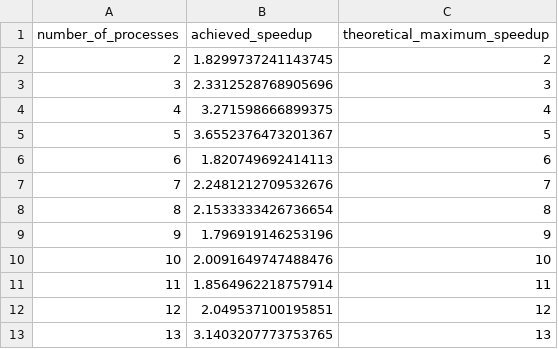
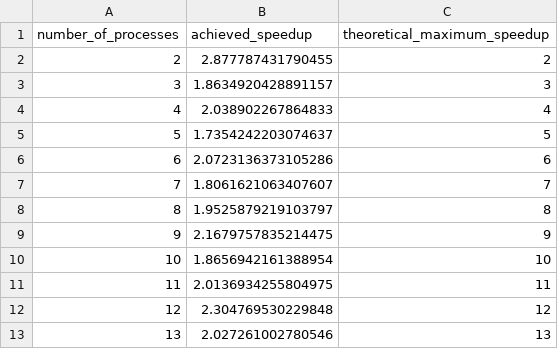
Before and after one commit to DusanStevic/NTP, a CSV file: Scaling Results/Pi/GolangPiWeakScaling.csv, drawn as a sheet.

Commit message:
golang finance scaling start

```diff
--- a/Scaling Results/Pi/GolangPiWeakScaling.csv
+++ b/Scaling Results/Pi/GolangPiWeakScaling.csv
@@ -1,13 +1,13 @@
 number_of_processes,achieved_speedup,theoretical_maximum_speedup
-2,1.8299737241143745,2
-3,2.3312528768905696,3
-4,3.271598666899375,4
-5,3.6552376473201367,5
-6,1.820749692414113,6
-7,2.2481212709532676,7
-8,2.1533333426736654,8
-9,1.796919146253196,9
-10,2.0091649747488476,10
-11,1.8564962218757914,11
-12,2.049537100195851,12
-13,3.1403207773753765,13
+2,2.877787431790455,2
+3,1.8634920428891157,3
+4,2.038902267864833,4
+5,1.7354242203074637,5
+6,2.0723136373105286,6
+7,1.8061621063407607,7
+8,1.9525879219103797,8
+9,2.1679757835214475,9
+10,1.8656942161388954,10
+11,2.0136934255804975,11
+12,2.304769530229848,12
+13,2.027261002780546,13
```
Also changed, not shown: 5 other files.
